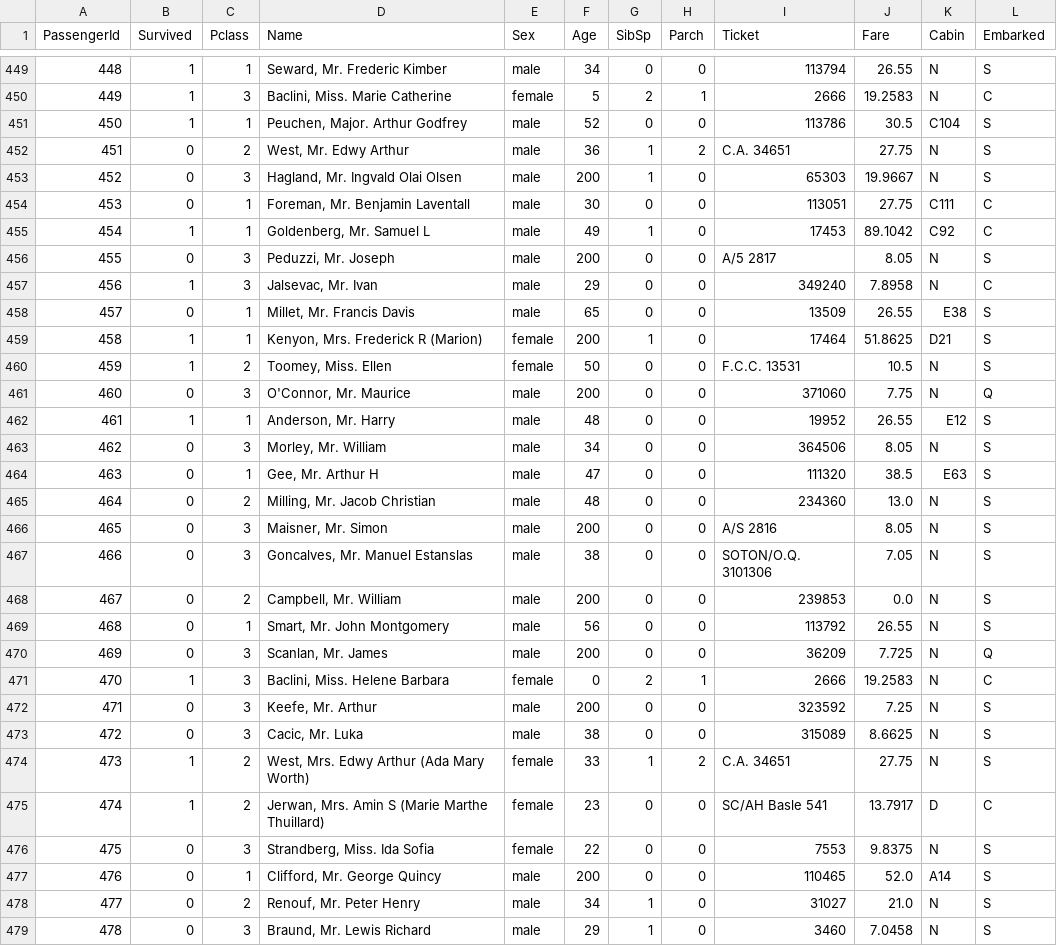
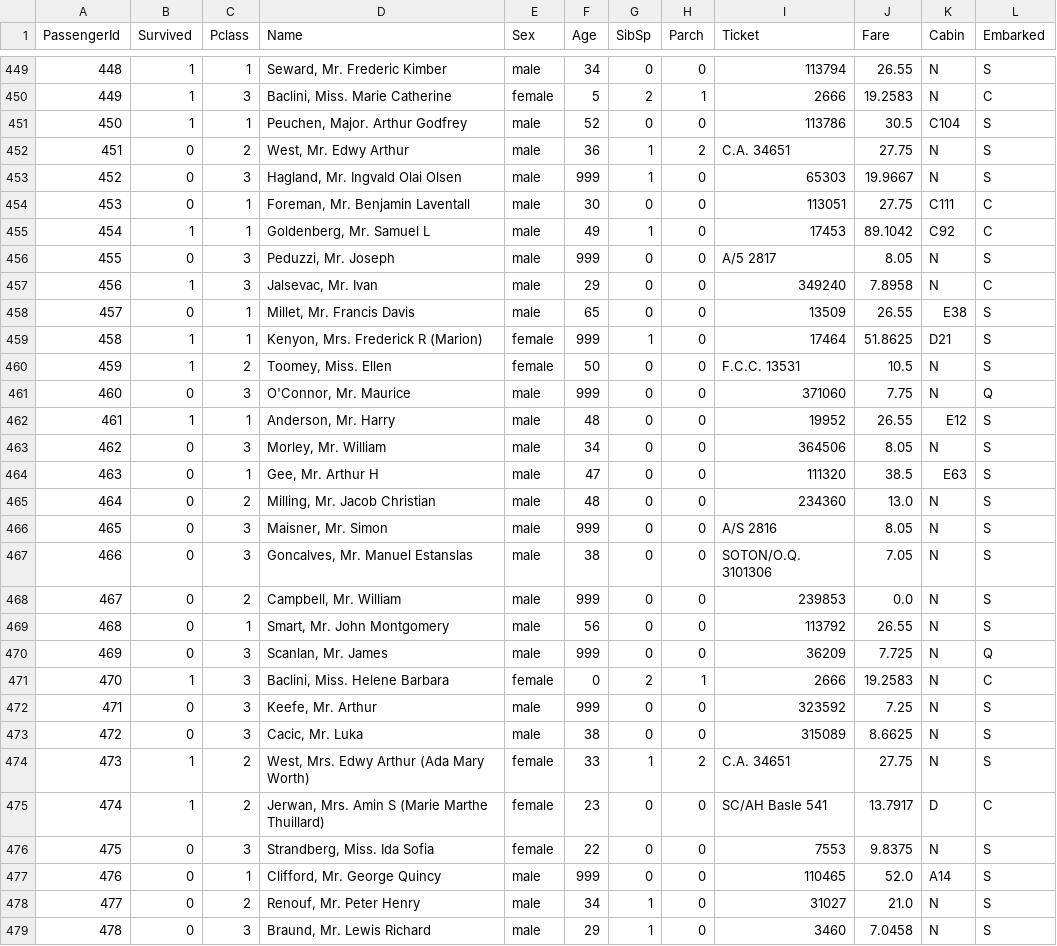
Before and after one commit to helio-aubrun/titanic-survival-rate, a CSV file: data/mod/titanic_mod.csv, drawn as a sheet; only a part is shown, gaps mark what is left out; the diff covers the shown part only.

```diff
--- a/data/mod/titanic_mod.csv
+++ b/data/mod/titanic_mod.csv
@@ -452,11 +452,11 @@ PassengerId,Survived,Pclass,Name,Sex,Age,SibSp,Parch,Ticket,Fare,Cabin,Embarked
 451,0,2,"West, Mr. Edwy Arthur",male,36,1,2,C.A. 34651,27.75,N,S
-452,0,3,"Hagland, Mr. Ingvald Olai Olsen",male,200,1,0,65303,19.9667,N,S
+452,0,3,"Hagland, Mr. Ingvald Olai Olsen",male,999,1,0,65303,19.9667,N,S
 453,0,1,"Foreman, Mr. Benjamin Laventall",male,30,0,0,113051,27.75,C111,C
 454,1,1,"Goldenberg, Mr. Samuel L",male,49,1,0,17453,89.1042,C92,C
-455,0,3,"Peduzzi, Mr. Joseph",male,200,0,0,A/5 2817,8.05,N,S
+455,0,3,"Peduzzi, Mr. Joseph",male,999,0,0,A/5 2817,8.05,N,S
 456,1,3,"Jalsevac, Mr. Ivan",male,29,0,0,349240,7.8958,N,C
 457,0,1,"Millet, Mr. Francis Davis",male,65,0,0,13509,26.55,E38,S
-458,1,1,"Kenyon, Mrs. Frederick R (Marion)",female,200,1,0,17464,51.8625,D21,S
+458,1,1,"Kenyon, Mrs. Frederick R (Marion)",female,999,1,0,17464,51.8625,D21,S
 459,1,2,"Toomey, Miss. Ellen",female,50,0,0,F.C.C. 13531,10.5,N,S
-460,0,3,"O'Connor, Mr. Maurice",male,200,0,0,371060,7.75,N,Q
+460,0,3,"O'Connor, Mr. Maurice",male,999,0,0,371060,7.75,N,Q
 461,1,1,"Anderson, Mr. Harry",male,48,0,0,19952,26.55,E12,S
@@ -465,9 +465,9 @@ PassengerId,Survived,Pclass,Name,Sex,Age,SibSp,Parch,Ticket,Fare,Cabin,Embarked
 464,0,2,"Milling, Mr. Jacob Christian",male,48,0,0,234360,13.0,N,S
-465,0,3,"Maisner, Mr. Simon",male,200,0,0,A/S 2816,8.05,N,S
+465,0,3,"Maisner, Mr. Simon",male,999,0,0,A/S 2816,8.05,N,S
 466,0,3,"Goncalves, Mr. Manuel Estanslas",male,38,0,0,SOTON/O.Q. 3101306,7.05,N,S
-467,0,2,"Campbell, Mr. William",male,200,0,0,239853,0.0,N,S
+467,0,2,"Campbell, Mr. William",male,999,0,0,239853,0.0,N,S
 468,0,1,"Smart, Mr. John Montgomery",male,56,0,0,113792,26.55,N,S
-469,0,3,"Scanlan, Mr. James",male,200,0,0,36209,7.725,N,Q
+469,0,3,"Scanlan, Mr. James",male,999,0,0,36209,7.725,N,Q
 470,1,3,"Baclini, Miss. Helene Barbara",female,0,2,1,2666,19.2583,N,C
-471,0,3,"Keefe, Mr. Arthur",male,200,0,0,323592,7.25,N,S
+471,0,3,"Keefe, Mr. Arthur",male,999,0,0,323592,7.25,N,S
 472,0,3,"Cacic, Mr. Luka",male,38,0,0,315089,8.6625,N,S
@@ -476,3 +476,3 @@ PassengerId,Survived,Pclass,Name,Sex,Age,SibSp,Parch,Ticket,Fare,Cabin,Embarked
 475,0,3,"Strandberg, Miss. Ida Sofia",female,22,0,0,7553,9.8375,N,S
-476,0,1,"Clifford, Mr. George Quincy",male,200,0,0,110465,52.0,A14,S
+476,0,1,"Clifford, Mr. George Quincy",male,999,0,0,110465,52.0,A14,S
 477,0,2,"Renouf, Mr. Peter Henry",male,34,1,0,31027,21.0,N,S
```
Also changed, not shown: 168 edited cells elsewhere in this file, 2 other files.
